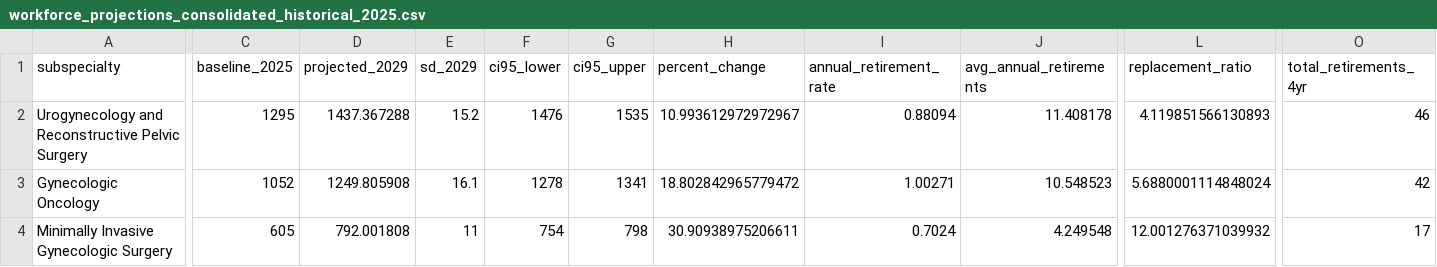
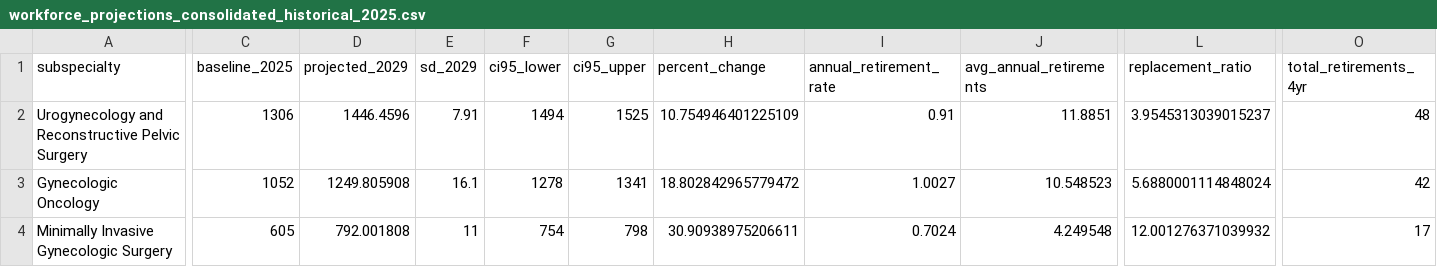
Before and after one commit to mufflyt/cliff, a CSV file: data/workforce_projections_consolidated_historical_2025.csv, drawn as a sheet; only a part is shown, gaps mark what is left out; the diff names each change by its address in the sheet, - before the commit and + after, or states it on an @@ line.

```diff
--- a/data/workforce_projections_consolidated_historical_2025.csv
+++ b/data/workforce_projections_consolidated_historical_2025.csv
-C2 (baseline_2025): 1295
+C2 (baseline_2025): 1306
-D2 (projected_2029): 1437.367288
+D2 (projected_2029): 1446.4596
-E2 (sd_2029): 15.2
+E2 (sd_2029): 7.91
-F2 (ci95_lower): 1476
+F2 (ci95_lower): 1494
-G2 (ci95_upper): 1535
+G2 (ci95_upper): 1525
-H2 (percent_change): 10.993612972972967
+H2 (percent_change): 10.754946401225109
-I2 (annual_retirement_rate): 0.88094
+I2 (annual_retirement_rate): 0.91
-J2 (avg_annual_retirements): 11.408178
+J2 (avg_annual_retirements): 11.8851
-L2 (replacement_ratio): 4.119851566130893
+L2 (replacement_ratio): 3.9545313039015237
-O2 (total_retirements_4yr): 46
+O2 (total_retirements_4yr): 48
-I3 (annual_retirement_rate): 1.00271
+I3 (annual_retirement_rate): 1.0027
```
Also changed, not shown: data/workforce_projections_consolidated_optimistic.csv, 38 other files.
